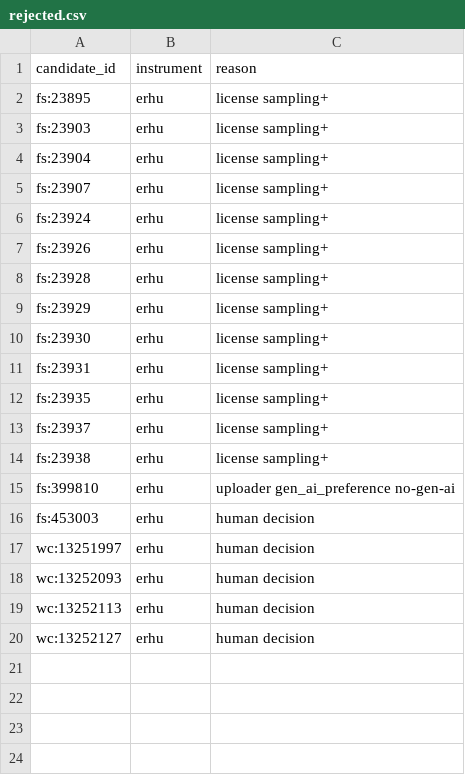
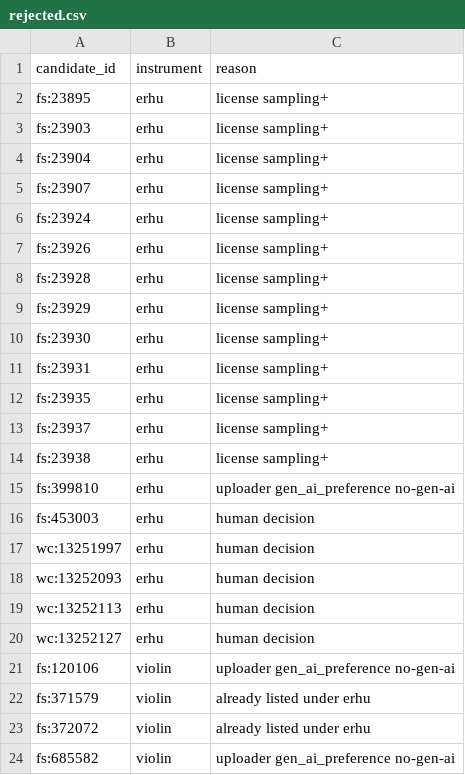
Before and after one commit to SLG2006/non-western-instruments, a CSV file: data/rejected.csv, drawn as a sheet.

```diff
--- a/data/rejected.csv
+++ b/data/rejected.csv
@@ -20 +20,5 @@ wc:13252113,erhu,human decision
 wc:13252127,erhu,human decision
+fs:120106,violin,uploader gen_ai_preference no-gen-ai
+fs:371579,violin,already listed under erhu
+fs:372072,violin,already listed under erhu
+fs:685582,violin,uploader gen_ai_preference no-gen-ai
```
Also changed, not shown: 3 other files.
